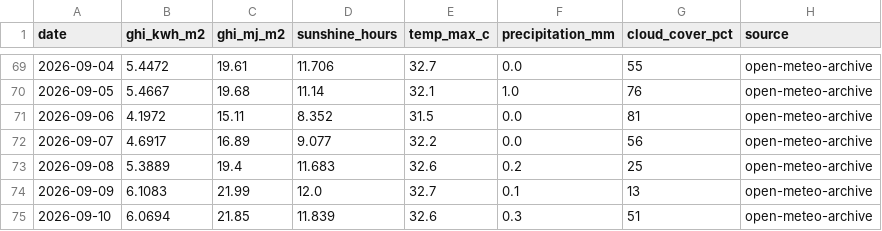
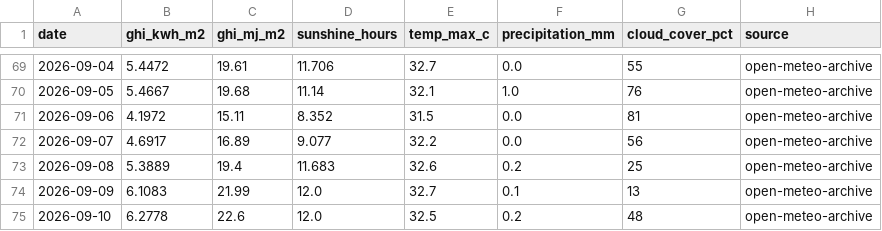
Before and after one commit to Sahil2911/Inverter, a CSV file: data/processed/irradiance_kalol.csv, drawn as a sheet; only a part is shown, gaps mark what is left out.

```diff
--- a/data/processed/irradiance_kalol.csv
+++ b/data/processed/irradiance_kalol.csv
@@ -74,2 +74,2 @@ date,ghi_kwh_m2,ghi_mj_m2,sunshine_hours,temp_max_c,precipitation_mm,cloud_cover
 2026-09-09,6.1083,21.99,12.0,32.7,0.1,13,open-meteo-archive
-2026-09-10,6.0694,21.85,11.839,32.6,0.3,51,open-meteo-archive
+2026-09-10,6.2778,22.6,12.0,32.5,0.2,48,open-meteo-archive
```
Also changed, not shown: 1 other file.
